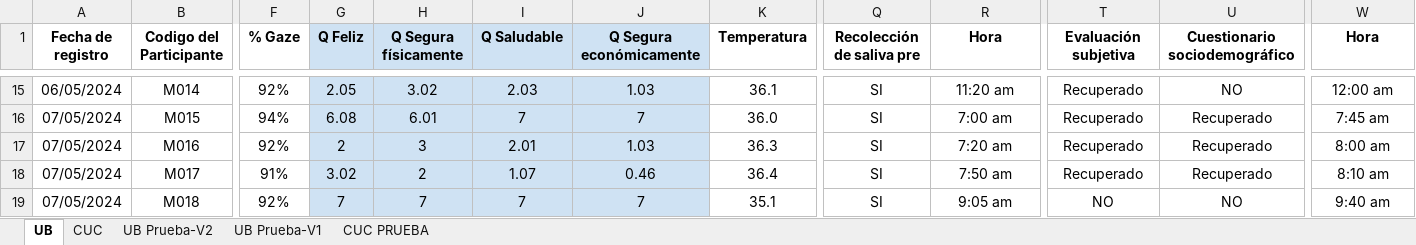
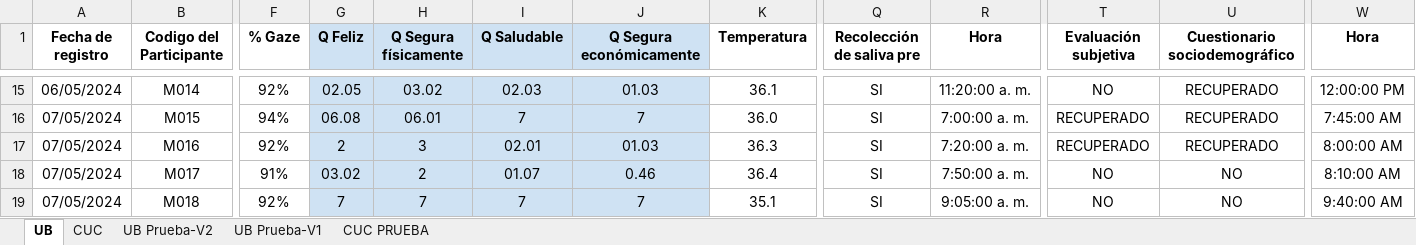
Before and after one commit to JDLeongomez/Resource-availability, an Excel workbook: Datos/Registro Participantes Disponibilidad de Recursos.xlsx, sheet UB, drawn as a sheet; only a part is shown, gaps mark what is left out; values as stored, in another font and other column widths than the file's, no borders; charts and pictures not drawn; the diff covers the shown part only; the diff names each change by its address in the sheet, - before the commit and + after, or states it on an @@ line.

```diff
--- a/Datos/Registro Participantes Disponibilidad de Recursos.xlsx (sheet UB)
+++ b/Datos/Registro Participantes Disponibilidad de Recursos.xlsx (sheet UB)
-G15 (Q Feliz): 2.05
+G15 (Q Feliz): 02.05
-H15 (Q Segura físicamente): 3.02
+H15 (Q Segura físicamente): 03.02
-I15 (Q Saludable): 2.03
+I15 (Q Saludable): 02.03
-J15 (Q Segura económicamente): 1.03
+J15 (Q Segura económicamente): 01.03
-R15 (Hora): 11:20 am
+R15 (Hora): 11:20:00 a. m.
-T15 (Evaluación subjetiva): Recuperado
+T15 (Evaluación subjetiva): NO
-U15 (Cuestionario sociodemográfico): NO
+U15 (Cuestionario sociodemográfico): RECUPERADO
-W15 (Hora): 12:00 am
+W15 (Hora): 12:00:00 PM
-G16 (Q Feliz): 6.08
+G16 (Q Feliz): 06.08
-H16 (Q Segura físicamente): 6.01
+H16 (Q Segura físicamente): 06.01
-R16 (Hora): 7:00 am
+R16 (Hora): 7:00:00 a. m.
-T16:T17 (Evaluación subjetiva): Recuperado
+T16:T17 (Evaluación subjetiva): RECUPERADO
-U16:U17 (Cuestionario sociodemográfico): Recuperado
+U16:U17 (Cuestionario sociodemográfico): RECUPERADO
-W16 (Hora): 7:45 am
+W16 (Hora): 7:45:00 AM
-I17 (Q Saludable): 2.01
+I17 (Q Saludable): 02.01
-J17 (Q Segura económicamente): 1.03
+J17 (Q Segura económicamente): 01.03
-R17 (Hora): 7:20 am
+R17 (Hora): 7:20:00 a. m.
-W17 (Hora): 8:00 am
+W17 (Hora): 8:00:00 AM
-G18 (Q Feliz): 3.02
+G18 (Q Feliz): 03.02
-I18 (Q Saludable): 1.07
+I18 (Q Saludable): 01.07
-R18 (Hora): 7:50 am
+R18 (Hora): 7:50:00 a. m.
-T18 (Evaluación subjetiva): Recuperado
+T18 (Evaluación subjetiva): NO
-U18 (Cuestionario sociodemográfico): Recuperado
+U18 (Cuestionario sociodemográfico): NO
-W18 (Hora): 8:10 am
+W18 (Hora): 8:10:00 AM
-R19 (Hora): 9:05 am
+R19 (Hora): 9:05:00 a. m.
-W19 (Hora): 9:40 am
+W19 (Hora): 9:40:00 AM
```
Also changed, not shown: 1532 edited cells and cell formats elsewhere in this sheet, sheet CUC, hidden cells, charts or pictures, 3 other files.
